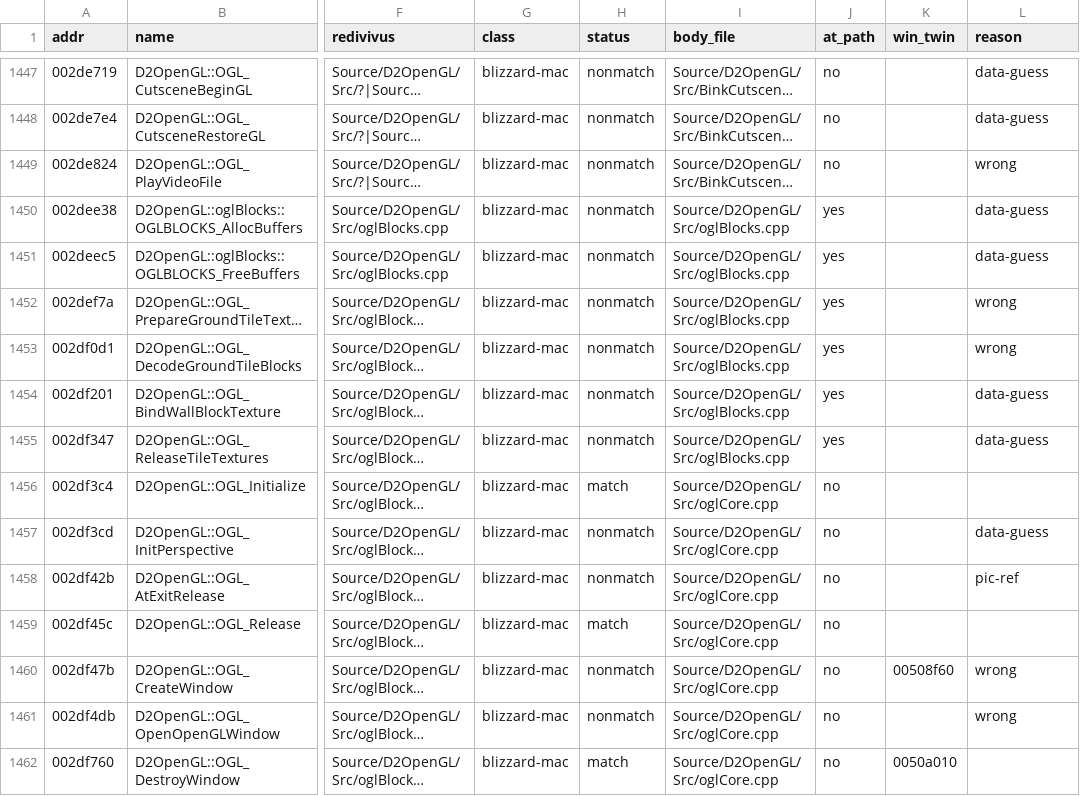
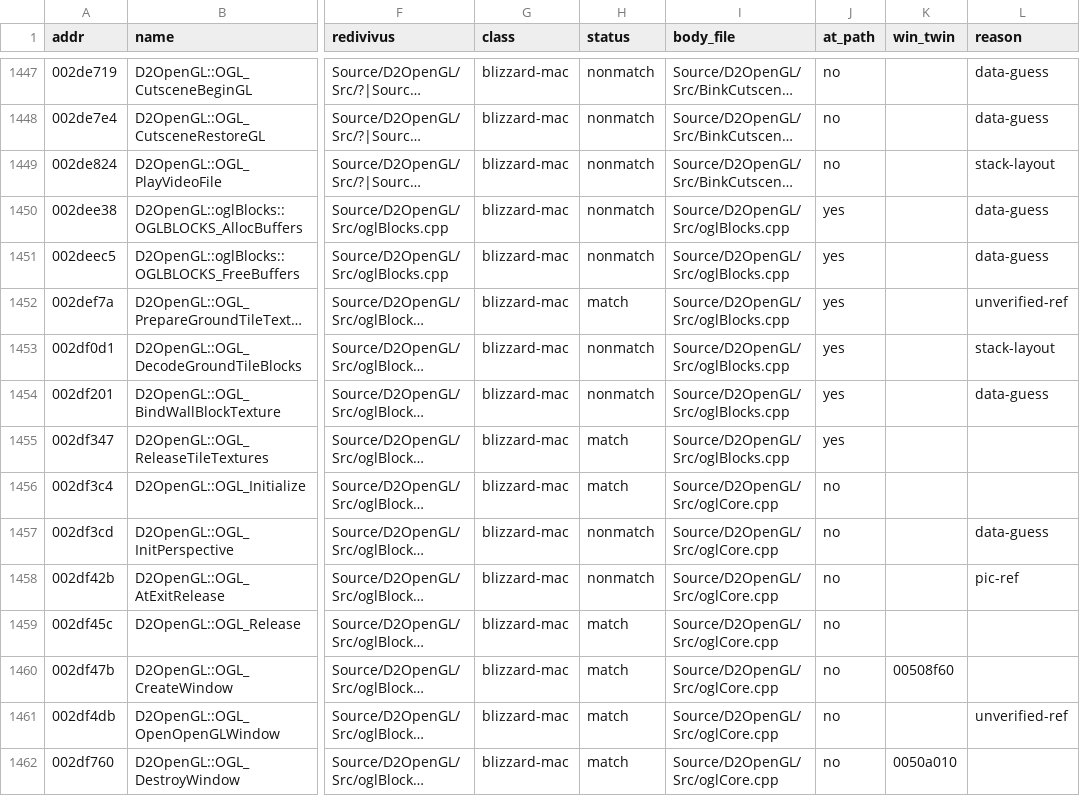
Before and after one commit to jaenster/redivivus, a TSV file: asm_matching/mac/coverage.tsv, drawn as a sheet; only a part is shown, gaps mark what is left out; long unchanged cells end in …; the diff covers the shown part only; the diff names each change by its address in the sheet, - before the commit and + after, or states it on an @@ line.

```diff
--- a/asm_matching/mac/coverage.tsv
+++ b/asm_matching/mac/coverage.tsv
-L1449 (reason): wrong
+L1449 (reason): stack-layout
-H1452 (status): nonmatch
+H1452 (status): match
-L1452 (reason): wrong
+L1452 (reason): unverified-ref
-L1453 (reason): wrong
+L1453 (reason): stack-layout
-H1455 (status): nonmatch
+H1455 (status): match
-L1455 (reason): data-guess
+L1455 (reason): (empty)
-H1460:H1461 (status): nonmatch
+H1460:H1461 (status): match
-L1460 (reason): wrong
+L1460 (reason): (empty)
-L1461 (reason): wrong
+L1461 (reason): unverified-ref
```
Also changed, not shown: 96 edited cells elsewhere in this file, 24 other files.
